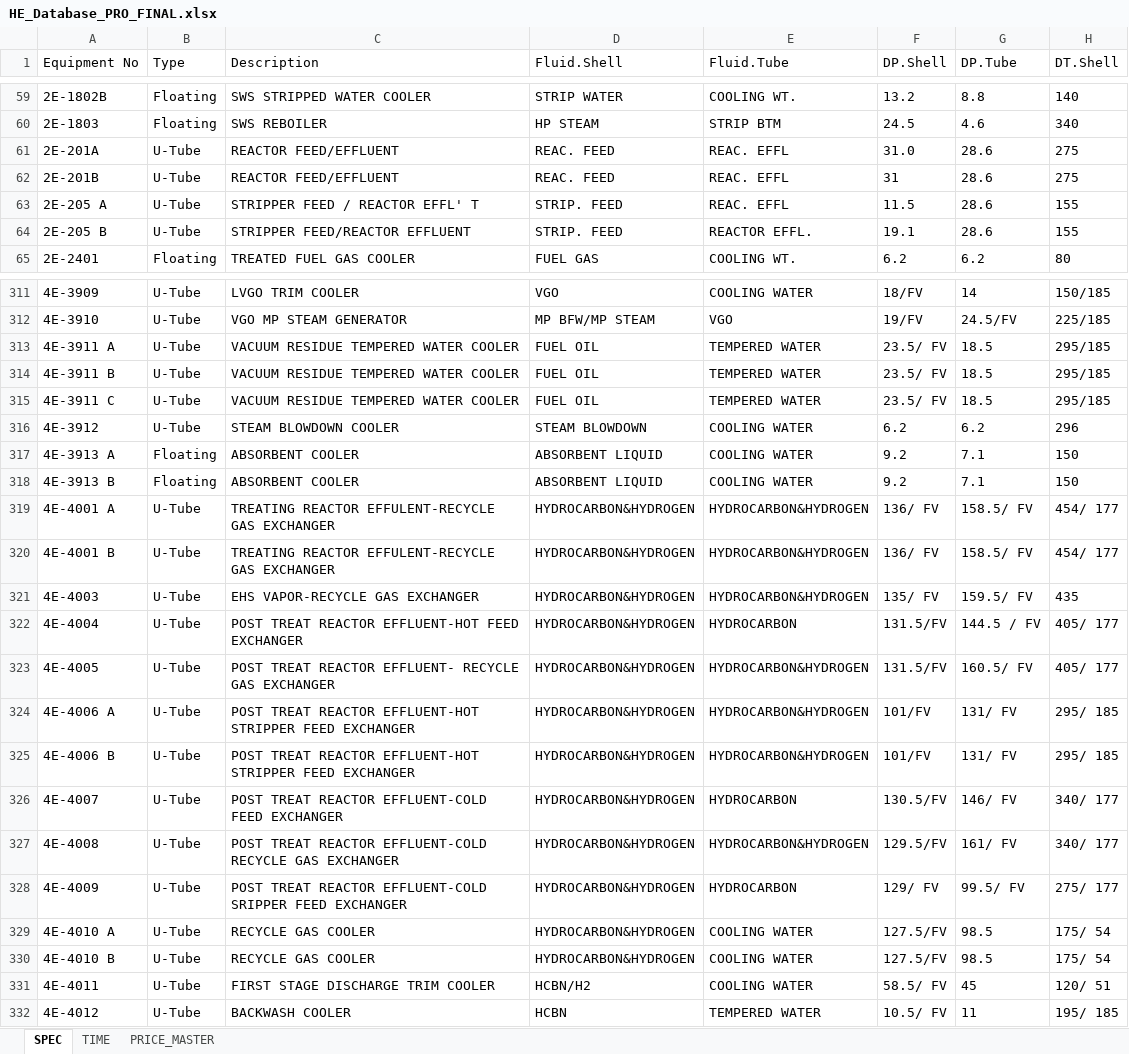
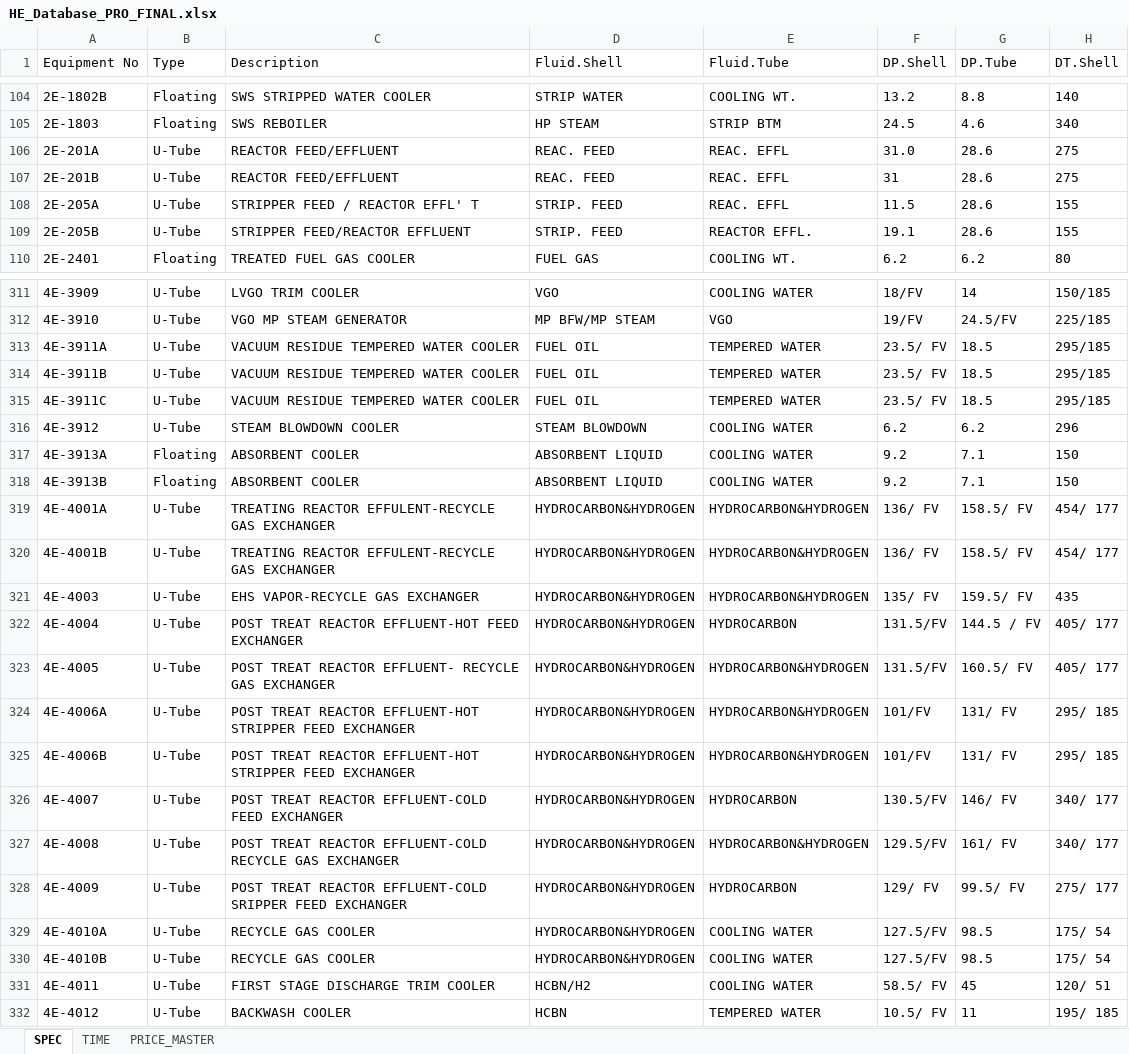
Before and after one commit to nknitipong-eng/he-cost-estimator, an Excel workbook: HE_Database_PRO_FINAL.xlsx, sheet SPEC, drawn as a sheet; only a part is shown, gaps mark what is left out; values as stored, in another font and other column widths than the file's, no borders; table styles not drawn; addresses are those after the commit; the diff covers the shown part only; the diff names each change by its address in the sheet, - before the commit and + after, or states it on an @@ line.

```diff
--- a/HE_Database_PRO_FINAL.xlsx (sheet SPEC)
+++ b/HE_Database_PRO_FINAL.xlsx (sheet SPEC)
-A108 (Equipment No): 2E-205 A
+A108 (Equipment No): 2E-205A
-A109 (Equipment No): 2E-205 B
+A109 (Equipment No): 2E-205B
-A313 (Equipment No): 4E-3911 A
+A313 (Equipment No): 4E-3911A
-A314 (Equipment No): 4E-3911 B
+A314 (Equipment No): 4E-3911B
-A315 (Equipment No): 4E-3911 C
+A315 (Equipment No): 4E-3911C
-A317 (Equipment No): 4E-3913 A
+A317 (Equipment No): 4E-3913A
-A318 (Equipment No): 4E-3913 B
+A318 (Equipment No): 4E-3913B
-A319 (Equipment No): 4E-4001 A
+A319 (Equipment No): 4E-4001A
-A320 (Equipment No): 4E-4001 B
+A320 (Equipment No): 4E-4001B
-A324 (Equipment No): 4E-4006 A
+A324 (Equipment No): 4E-4006A
-A325 (Equipment No): 4E-4006 B
+A325 (Equipment No): 4E-4006B
-A329 (Equipment No): 4E-4010 A
+A329 (Equipment No): 4E-4010A
-A330 (Equipment No): 4E-4010 B
+A330 (Equipment No): 4E-4010B
```
Also changed, not shown: 1 added row, 1 removed row, 44 moved rows and 33 edited cells elsewhere in this sheet, sheet PRICE_MASTER.
